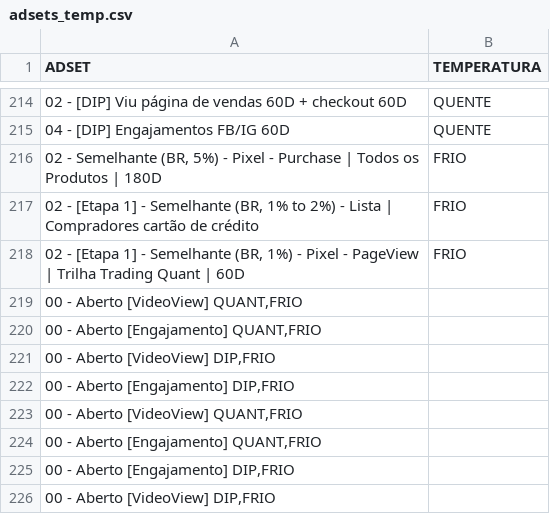
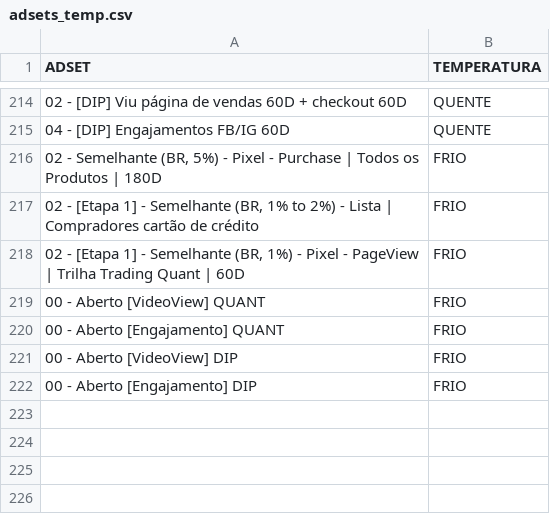
Before and after one commit to Rafaeldanoski/GraphAPI, a CSV file: adsets_temp.csv, drawn as a sheet; only a part is shown, gaps mark what is left out; removed rows and columns are numbered as before the commit, all else as after; the diff names each change by its address in the sheet, - before the commit and + after, or states it on an @@ line.

Commit message:
commit

```diff
--- a/adsets_temp.csv
+++ b/adsets_temp.csv
-row 219: 00 - Aberto [VideoView] QUANT,FRIO
-row 220: 00 - Aberto [Engajamento] QUANT,FRIO
-row 221: 00 - Aberto [VideoView] DIP,FRIO
-row 222: 00 - Aberto [Engajamento] DIP,FRIO
-row 223: 00 - Aberto [VideoView] QUANT,FRIO
-row 224: 00 - Aberto [Engajamento] QUANT,FRIO
-row 225: 00 - Aberto [Engajamento] DIP,FRIO
-row 226: 00 - Aberto [VideoView] DIP,FRIO
+row 219: 00 - Aberto [VideoView] QUANT | FRIO
+row 220: 00 - Aberto [Engajamento] QUANT | FRIO
+row 221: 00 - Aberto [VideoView] DIP | FRIO
+row 222: 00 - Aberto [Engajamento] DIP | FRIO
```
